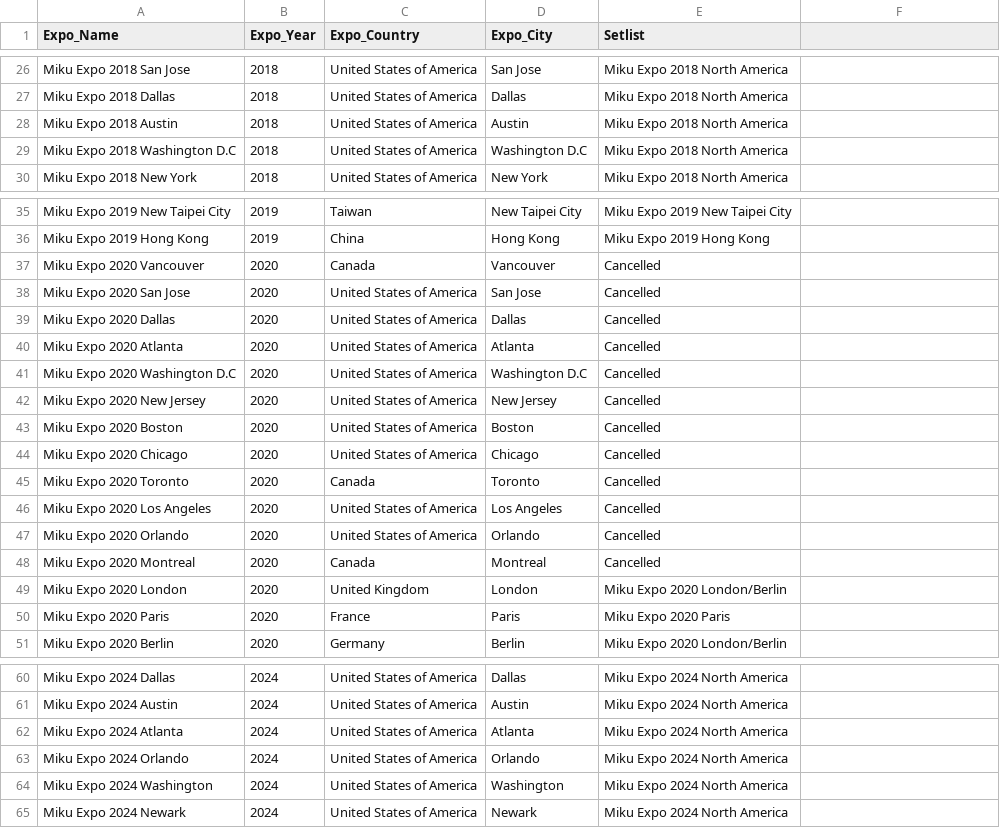
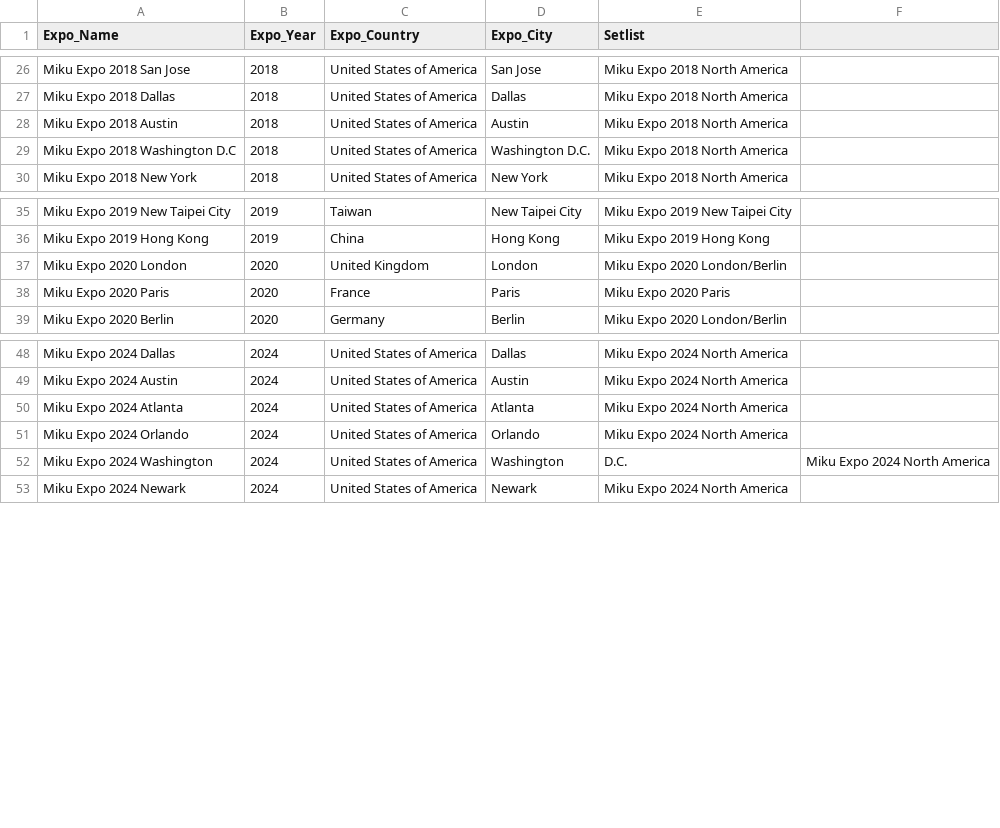
Before and after one commit to fvan0008/3179, a CSV file: Full_Expo_List.csv, drawn as a sheet; only a part is shown, gaps mark what is left out.

Commit message:
Update Full_Expo_List.csv
Fixed Washington D.C. naming for map

```diff
--- a/Full_Expo_List.csv
+++ b/Full_Expo_List.csv
@@ -28,3 +28,3 @@ Miku Expo 2018 Dallas,2018,United States of America,Dallas,Miku Expo 2018 North
 Miku Expo 2018 Austin,2018,United States of America,Austin,Miku Expo 2018 North America
-Miku Expo 2018 Washington D.C,2018,United States of America,Washington D.C,Miku Expo 2018 North America
+Miku Expo 2018 Washington D.C,2018,United States of America,Washington D.C.,Miku Expo 2018 North America
 Miku Expo 2018 New York,2018,United States of America,New York,Miku Expo 2018 North America
@@ -36,14 +36,2 @@ Miku Expo 2019 New Taipei City,2019,Taiwan,New Taipei City,Miku Expo 2019 New Ta
 Miku Expo 2019 Hong Kong,2019,China,Hong Kong,Miku Expo 2019 Hong Kong
-Miku Expo 2020 Vancouver,2020,Canada,Vancouver,Cancelled
-Miku Expo 2020 San Jose,2020,United States of America,San Jose,Cancelled
-Miku Expo 2020 Dallas,2020,United States of America,Dallas,Cancelled
-Miku Expo 2020 Atlanta,2020,United States of America,Atlanta,Cancelled
-Miku Expo 2020 Washington D.C,2020,United States of America,Washington D.C,Cancelled
-Miku Expo 2020 New Jersey,2020,United States of America,New Jersey,Cancelled
-Miku Expo 2020 Boston,2020,United States of America,Boston,Cancelled
-Miku Expo 2020 Chicago,2020,United States of America,Chicago,Cancelled
-Miku Expo 2020 Toronto,2020,Canada,Toronto,Cancelled
-Miku Expo 2020 Los Angeles,2020,United States of America,Los Angeles,Cancelled
-Miku Expo 2020 Orlando,2020,United States of America,Orlando,Cancelled
-Miku Expo 2020 Montreal,2020,Canada,Montreal,Cancelled
 Miku Expo 2020 London,2020,United Kingdom,London,Miku Expo 2020 London/Berlin
@@ -63,3 +51,3 @@ Miku Expo 2024 Atlanta,2024,United States of America,Atlanta,Miku Expo 2024 Nort
 Miku Expo 2024 Orlando,2024,United States of America,Orlando,Miku Expo 2024 North America
-Miku Expo 2024 Washington,2024,United States of America,Washington,Miku Expo 2024 North America
+Miku Expo 2024 Washington,2024,United States of America,Washington, D.C.,Miku Expo 2024 North America
 Miku Expo 2024 Newark,2024,United States of America,Newark,Miku Expo 2024 North America
```
